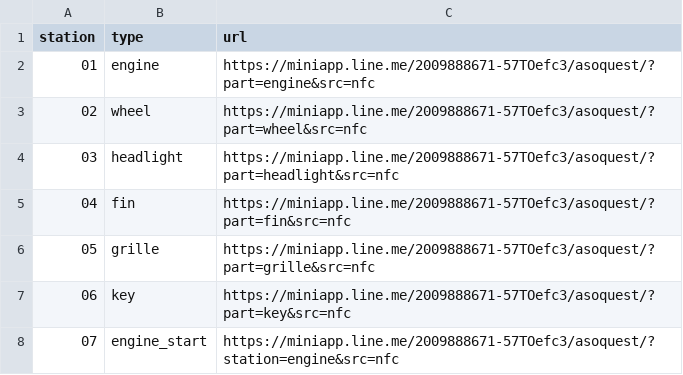
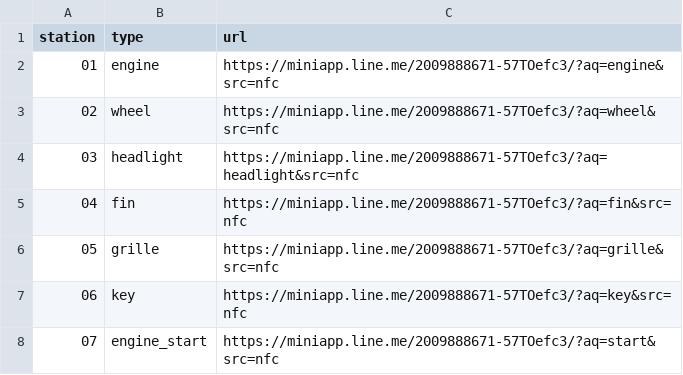
Before and after one commit to asoboon/asoboon-stamp, a CSV file: miniapp-v2/production/asoquest/station_urls.csv, drawn as a sheet.

```diff
--- a/miniapp-v2/production/asoquest/station_urls.csv
+++ b/miniapp-v2/production/asoquest/station_urls.csv
@@ -1,8 +1,8 @@
 station,type,url
-01,engine,https://miniapp.line.me/2009888671-57TOefc3/asoquest/?part=engine&src=nfc
-02,wheel,https://miniapp.line.me/2009888671-57TOefc3/asoquest/?part=wheel&src=nfc
-03,headlight,https://miniapp.line.me/2009888671-57TOefc3/asoquest/?part=headlight&src=nfc
-04,fin,https://miniapp.line.me/2009888671-57TOefc3/asoquest/?part=fin&src=nfc
-05,grille,https://miniapp.line.me/2009888671-57TOefc3/asoquest/?part=grille&src=nfc
-06,key,https://miniapp.line.me/2009888671-57TOefc3/asoquest/?part=key&src=nfc
-07,engine_start,https://miniapp.line.me/2009888671-57TOefc3/asoquest/?station=engine&src=nfc
+01,engine,https://miniapp.line.me/2009888671-57TOefc3/?aq=engine&src=nfc
+02,wheel,https://miniapp.line.me/2009888671-57TOefc3/?aq=wheel&src=nfc
+03,headlight,https://miniapp.line.me/2009888671-57TOefc3/?aq=headlight&src=nfc
+04,fin,https://miniapp.line.me/2009888671-57TOefc3/?aq=fin&src=nfc
+05,grille,https://miniapp.line.me/2009888671-57TOefc3/?aq=grille&src=nfc
+06,key,https://miniapp.line.me/2009888671-57TOefc3/?aq=key&src=nfc
+07,engine_start,https://miniapp.line.me/2009888671-57TOefc3/?aq=start&src=nfc
```
Also changed, not shown: 8 other files.
